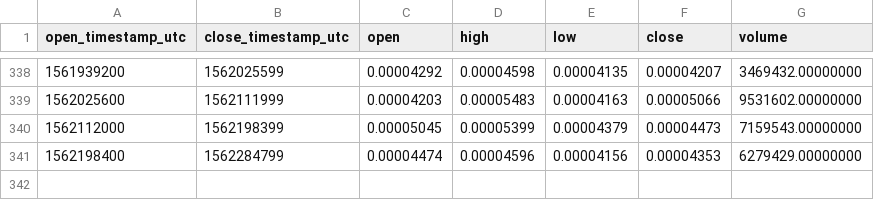
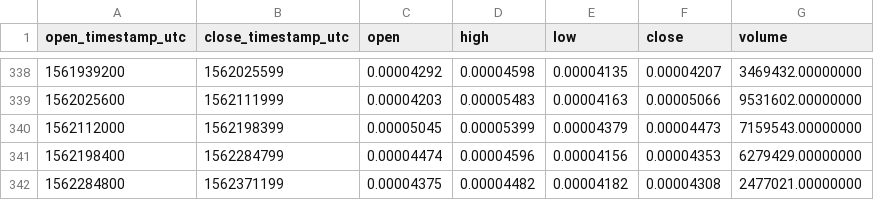
Before and after one commit to cryptobigbro/binance-DOCKETH, a CSV file: binance-DOCKETH-1d.csv, drawn as a sheet; only a part is shown, gaps mark what is left out; the diff names each change by its address in the sheet, - before the commit and + after, or states it on an @@ line.

```diff
--- a/binance-DOCKETH-1d.csv
+++ b/binance-DOCKETH-1d.csv
+row 342: 1562284800 | 1562371199 | 0.00004375 | 0.00004482 | 0.00004182 | 0.00004308 | 2477021.00000000
```
Also changed, not shown: binance-DOCKETH-1h.csv.
